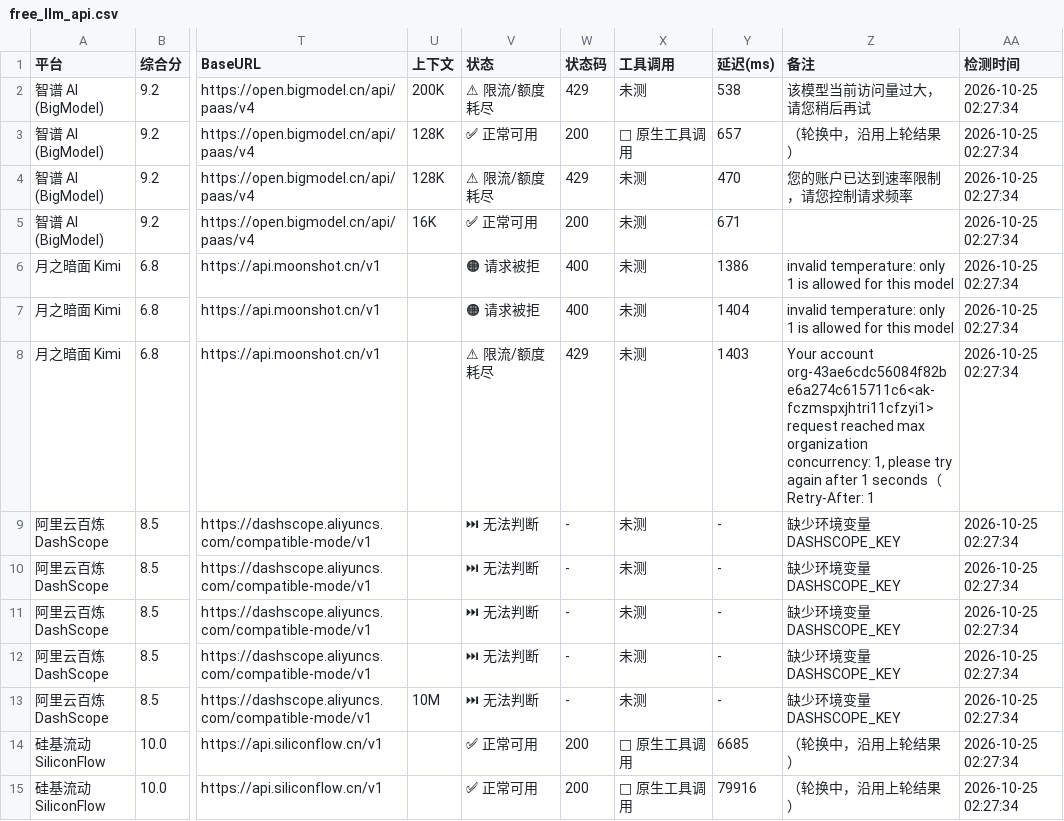
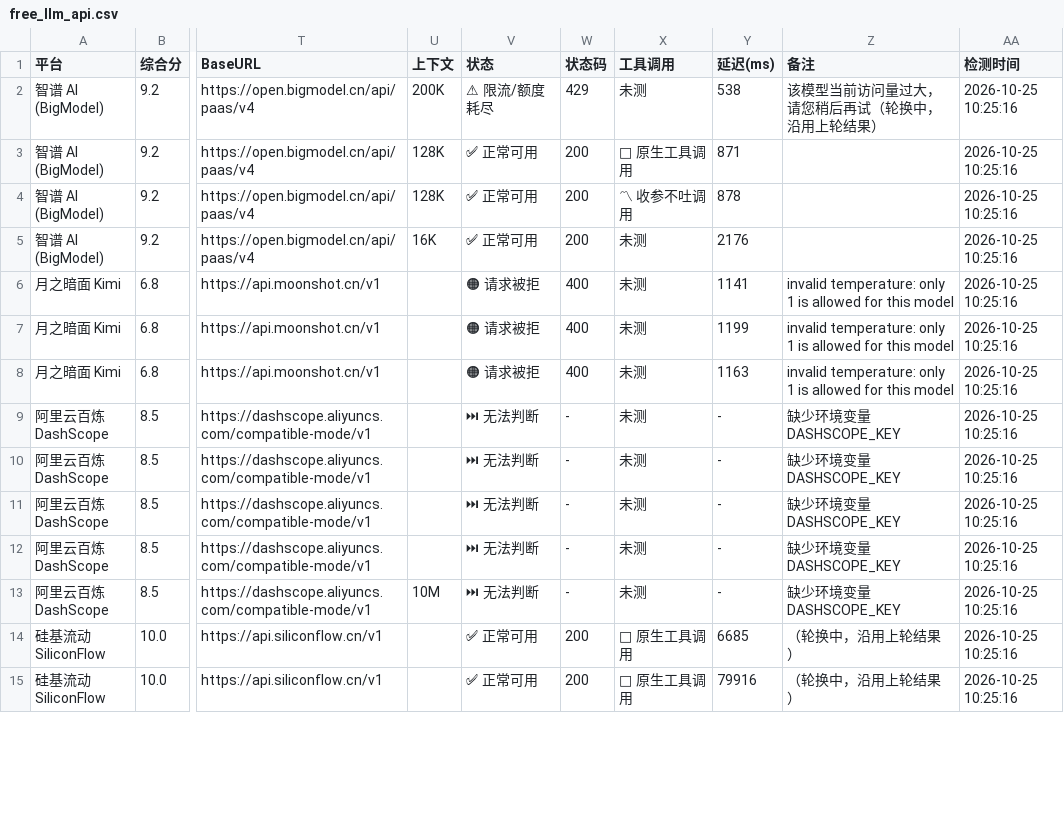
Before and after one commit to lifejx/free-llm-api-list, a CSV file: free_llm_api.csv, drawn as a sheet; only a part is shown, gaps mark what is left out; the diff covers the shown part only; the diff names each change by its address in the sheet, - before the commit and + after, or states it on an @@ line.

```diff
--- a/free_llm_api.csv
+++ b/free_llm_api.csv
-Z2 (备注): 该模型当前访问量过大，请您稍后再试
+Z2 (备注): 该模型当前访问量过大，请您稍后再试（轮换中，沿用上轮结果）
-AA2:AA15 (检测时间): 2026-10-25 02:27:34
+AA2:AA15 (检测时间): 2026-10-25 10:25:16
-Y3 (延迟(ms)): 657
+Y3 (延迟(ms)): 871
-Z3 (备注): （轮换中，沿用上轮结果）
+Z3 (备注): (empty)
-V4 (状态): ⚠ 限流/额度耗尽
+V4 (状态): ✅ 正常可用
-W4 (状态码): 429
+W4 (状态码): 200
-X4 (工具调用): 未测
+X4 (工具调用): 〽 收参不吐调用
-Y4 (延迟(ms)): 470
+Y4 (延迟(ms)): 878
-Z4 (备注): 您的账户已达到速率限制，请您控制请求频率
+Z4 (备注): (empty)
-Y5 (延迟(ms)): 671
+Y5 (延迟(ms)): 2176
-Y6 (延迟(ms)): 1386
+Y6 (延迟(ms)): 1141
-Y7 (延迟(ms)): 1404
+Y7 (延迟(ms)): 1199
-V8 (状态): ⚠ 限流/额度耗尽
+V8 (状态): 🟠 请求被拒
-W8 (状态码): 429
+W8 (状态码): 400
-Y8 (延迟(ms)): 1403
+Y8 (延迟(ms)): 1163
-Z8 (备注): Your account org-43ae6cdc56084f82be6a274c615711c6<ak-fczmspxjhtri11cfzyi1> request reached max organization concurrency: 1, please try again after 1 seconds（Retry-After: 1
+Z8 (备注): invalid temperature: only 1 is allowed for this model
```
Also changed, not shown: 121 edited cells elsewhere in this file, 6 other files.
